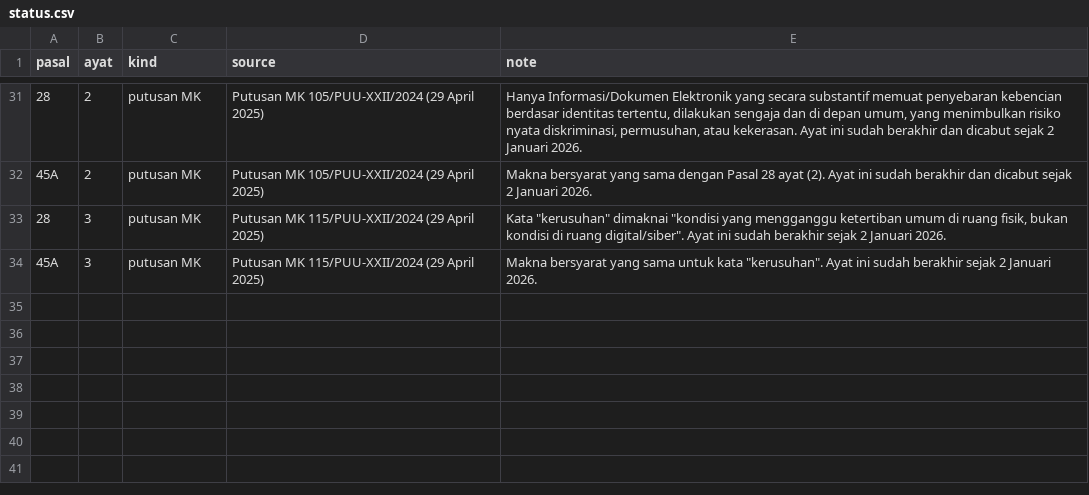
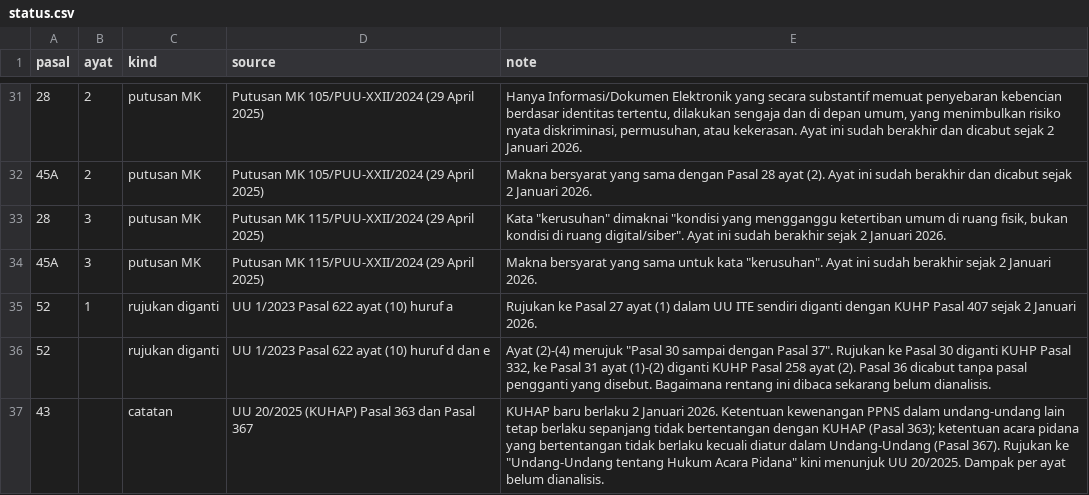
Before and after one commit to Mzah901/260725_regtech, a CSV file: data/consolidation/uu-ite/status.csv, drawn as a sheet; only a part is shown, gaps mark what is left out; the diff names each change by its address in the sheet, - before the commit and + after, or states it on an @@ line.

```diff
--- a/data/consolidation/uu-ite/status.csv
+++ b/data/consolidation/uu-ite/status.csv
+row 35: 52 | 1 | rujukan diganti | UU 1/2023 Pasal 622 ayat (10) huruf a | Rujukan ke Pasal 27 ayat (1) dalam UU ITE sendiri diganti dengan KUHP Pasal 407 sejak 2 Januari 2026.
+row 36: 52 |  | rujukan diganti | UU 1/2023 Pasal 622 ayat (10) huruf d dan e | Ayat (2)-(4) merujuk "Pasal 30 sampai dengan Pasal 37". Rujukan ke Pasal 30 diganti KUHP Pasal 332, ke Pasal 31 ayat (1)-(2) diganti KUHP Pasal 258 ayat (2). Pasal 36 dicabut tanpa pasal pengganti yang disebut. Bagaimana rentang ini dibaca sekarang belum dianalisis.
+row 37: 43 |  | catatan | UU 20/2025 (KUHAP) Pasal 363 dan Pasal 367 | KUHAP baru berlaku 2 Januari 2026. Ketentuan kewenangan PPNS dalam undang-undang lain tetap berlaku sepanjang tidak bertentangan dengan KUHAP (Pasal 363); ketentuan acara pidana yang bertentangan tidak berlaku kecuali diatur dalam Undang-Undang (Pasal 367). Rujukan ke "Undang-Undang tentang Hukum Acara Pidana" kini menunjuk UU 20/2025. Dampak per ayat belum dianalisis.
```
Also changed, not shown: 2 other files.
